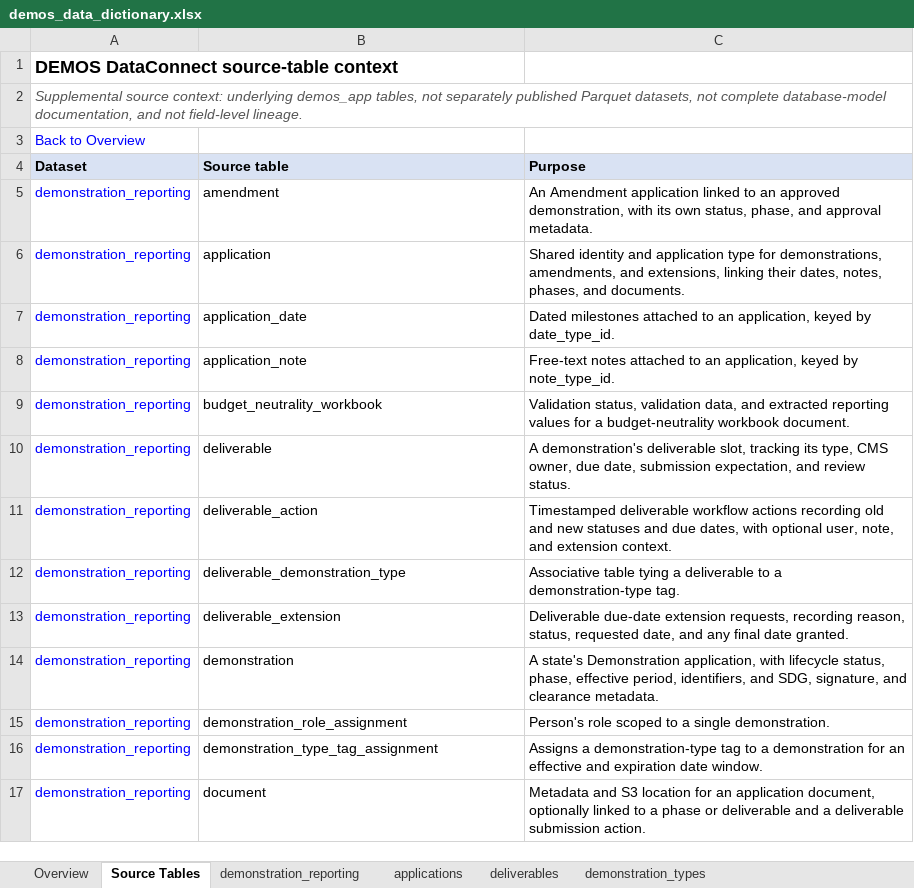
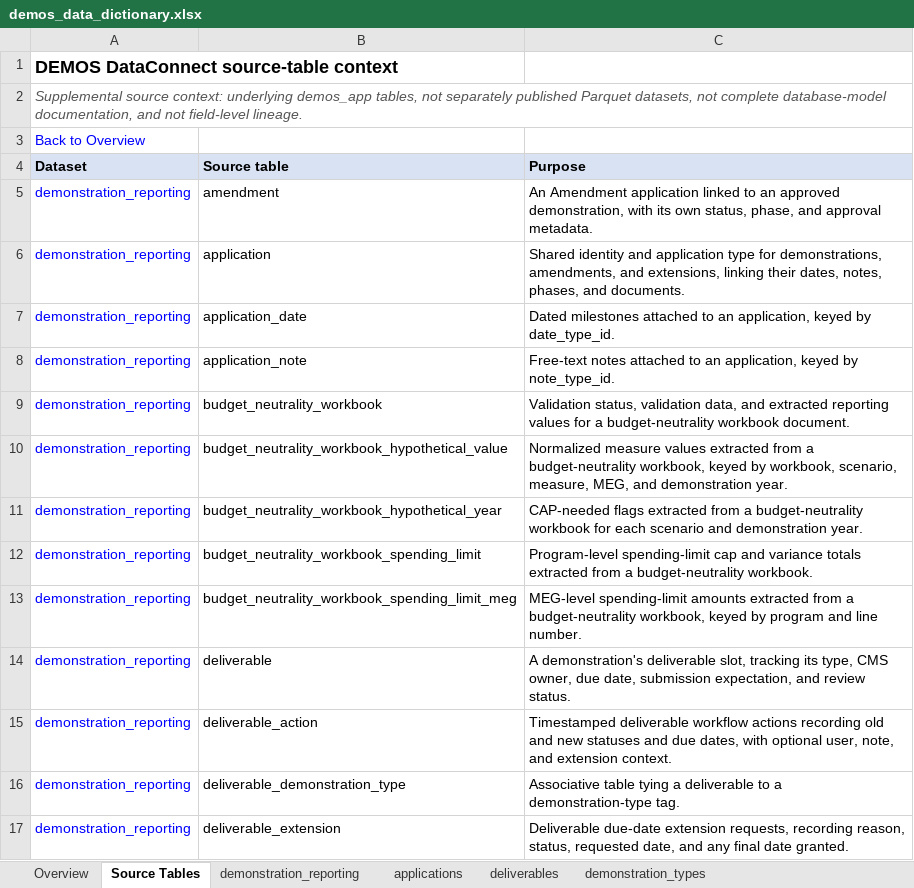
Before and after one commit to Enterprise-CMCS/demos, an Excel workbook: data/docs/demos_data_dictionary.xlsx, sheet Source Tables, drawn as a sheet; only a part is shown; the shorter side is filled out with more unchanged rows; values as stored, in another font and other column widths than the file's, no borders; the diff names each change by its address in the sheet, - before the commit and + after, or states it on an @@ line.

Commit message:
updated data dictionary generation to align with main
updated the data dictionary generator scripts, the integration tests, and the source table purposes

```diff
--- a/data/docs/demos_data_dictionary.xlsx (sheet Source Tables)
+++ b/data/docs/demos_data_dictionary.xlsx (sheet Source Tables)
+row 10: demonstration_reporting | budget_neutrality_workbook_hypothetical_value | Normalized measure values extracted from a budget-neutrality workbook, keyed by workbook, scenario, measure, MEG, and demonstration year.
+row 11: demonstration_reporting | budget_neutrality_workbook_hypothetical_year | CAP-needed flags extracted from a budget-neutrality workbook for each scenario and demonstration year.
+row 12: demonstration_reporting | budget_neutrality_workbook_spending_limit | Program-level spending-limit cap and variance totals extracted from a budget-neutrality workbook.
+row 13: demonstration_reporting | budget_neutrality_workbook_spending_limit_meg | MEG-level spending-limit amounts extracted from a budget-neutrality workbook, keyed by program and line number.
```
Also changed, not shown: sheet deliverables, sheet demonstration_reporting, sheet Overview, 10 other files.
